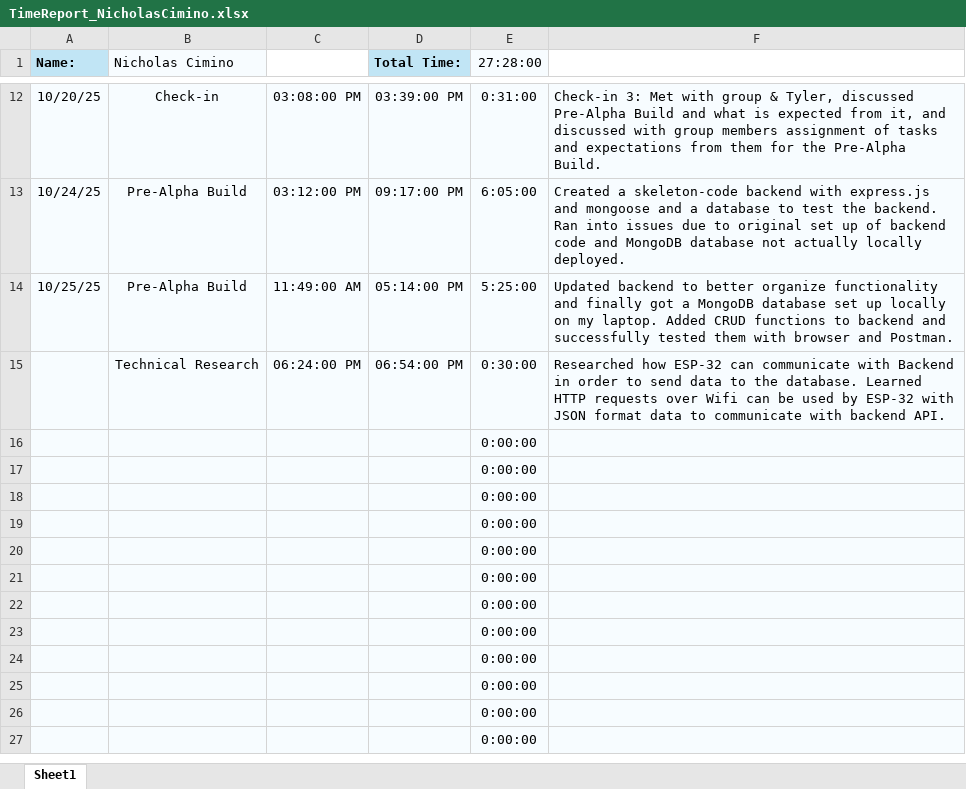
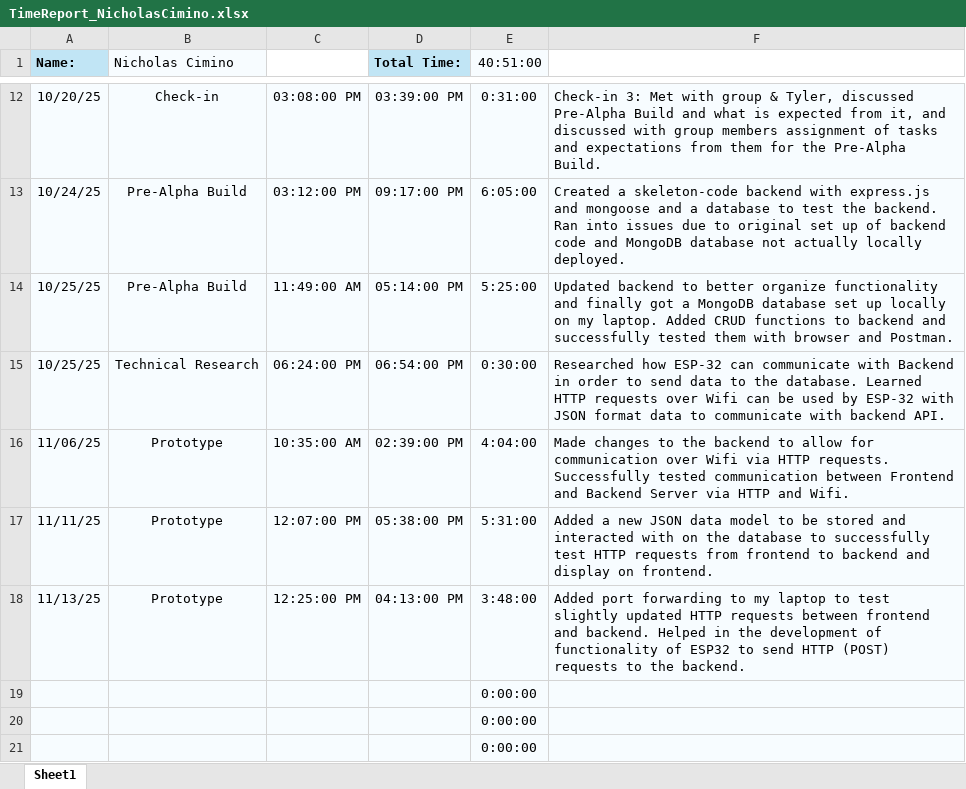
Before and after one commit to aboler/plant-partner, an Excel workbook: Documentation/TimeSheets/TimeReport_NicholasCimino.xlsx, sheet Sheet1, drawn as a sheet; only a part is shown, gaps mark what is left out; the shorter side is filled out with more unchanged rows; values as stored, in another font and other column widths than the file's, no borders; removed rows and columns are numbered as before the commit, all else as after; the diff names each change by its address in the sheet, - before the commit and + after, or states it on an @@ line.

Commit message:
Nicholas - Timesheet checkup

```diff
--- a/Documentation/TimeSheets/TimeReport_NicholasCimino.xlsx (sheet Sheet1)
+++ b/Documentation/TimeSheets/TimeReport_NicholasCimino.xlsx (sheet Sheet1)
-E1: 27:28:00
+E1: 40:51:00
-A15 (Name:): (empty)
+A15 (Name:): 10/25/25
-row 16:  |  |  |  | 0:00:00
-row 17:  |  |  |  | 0:00:00
-row 18:  |  |  |  | 0:00:00
+row 16: 11/06/25 | Prototype | 10:35:00 AM | 02:39:00 PM | 4:04:00 | Made changes to the backend to allow for communication over Wifi via HTTP requests. Successfully tested communication between Frontend and Backend Server via HTTP and Wifi.
+row 17: 11/11/25 | Prototype | 12:07:00 PM | 05:38:00 PM | 5:31:00 | Added a new JSON data model to be stored and interacted with on the database to successfully test HTTP requests from frontend to backend and display on frontend.
+row 18: 11/13/25 | Prototype | 12:25:00 PM | 04:13:00 PM | 3:48:00 | Added port forwarding to my laptop to test slightly updated HTTP requests between frontend and backend. Helped in the development of functionality of ESP32 to send HTTP (POST) requests to the backend.
```
